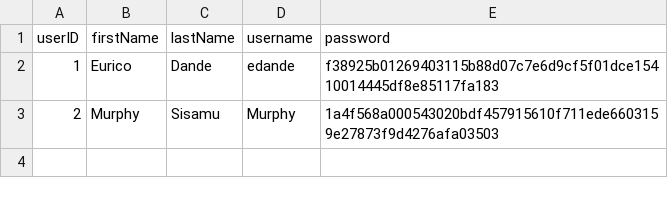
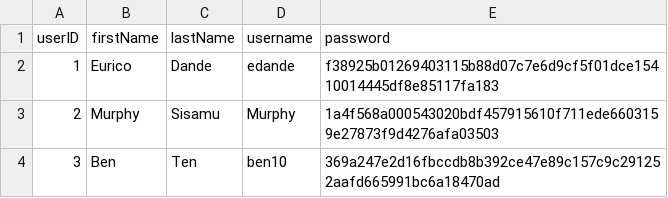
Before and after one commit to eddiemurphy1315/PhoneBook, a CSV file: src/storage/user.csv, drawn as a sheet; the diff names each change by its address in the sheet, - before the commit and + after, or states it on an @@ line.

```diff
--- a/src/storage/user.csv
+++ b/src/storage/user.csv
+row 4: 3 | Ben | Ten | ben10 | 369a247e2d16fbccdb8b392ce47e89c157c9c291252aafd665991bc6a18470ad
```
Also changed, not shown: 8 other files.
